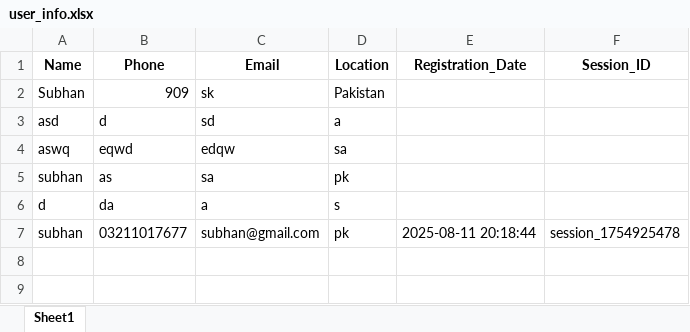
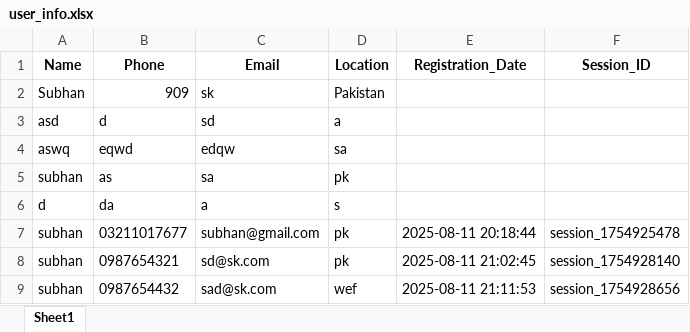
Before and after one commit to Subhan696/movie-rag-chatbot, an Excel workbook: user_info.xlsx, sheet Sheet1, drawn as a sheet; values as stored, in another font and other column widths than the file's, no borders; the diff names each change by its address in the sheet, - before the commit and + after, or states it on an @@ line.

```diff
--- a/user_info.xlsx (sheet Sheet1)
+++ b/user_info.xlsx (sheet Sheet1)
+row 8: subhan | 0987654321 | sd@sk.com | pk | 2025-08-11 21:02:45 | session_1754928140
+row 9: subhan | 0987654432 | sad@sk.com | wef | 2025-08-11 21:11:53 | session_1754928656
```
Also changed, not shown: 5 other files.
